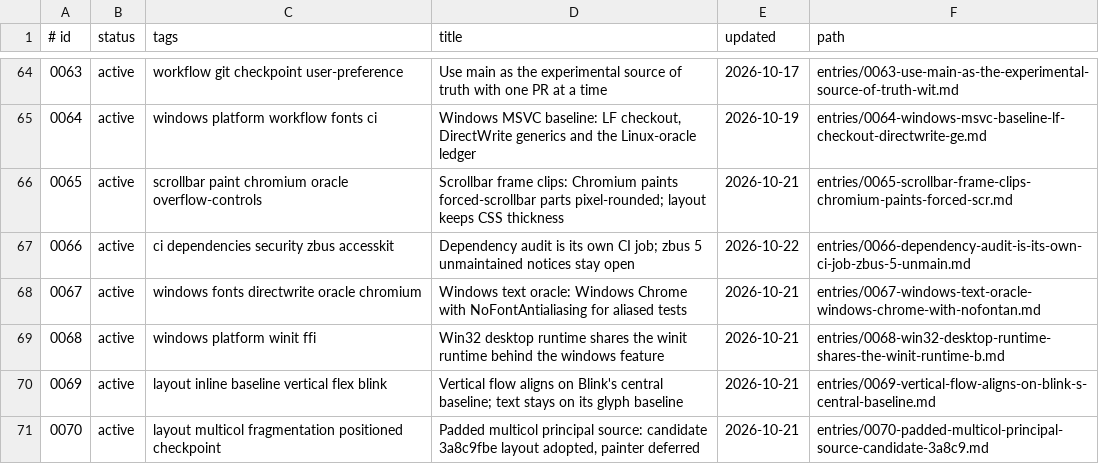
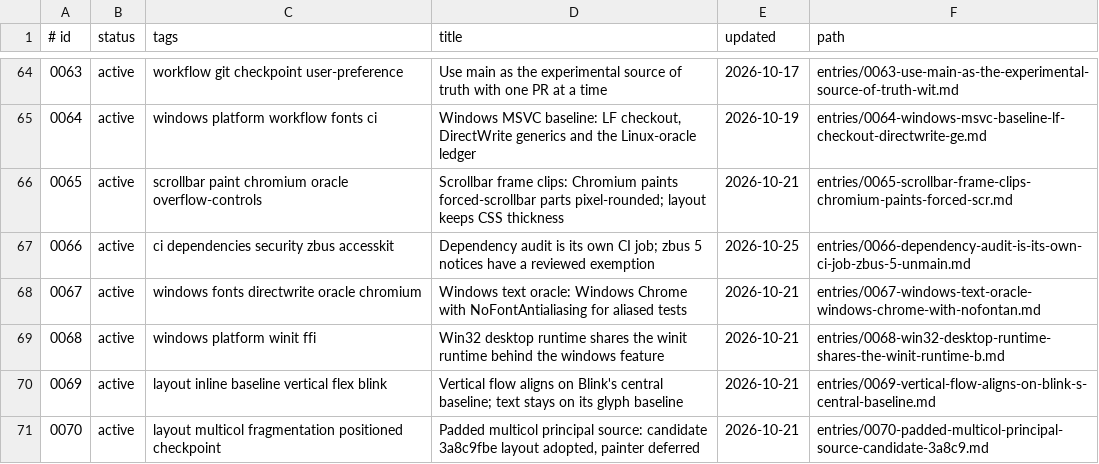
Before and after one commit to zhuowcui/open-ui, a TSV file: docs/memory/index.tsv, drawn as a sheet; only a part is shown, gaps mark what is left out.

```diff
--- a/docs/memory/index.tsv
+++ b/docs/memory/index.tsv
@@ -66,3 +66,3 @@
 0065	active	scrollbar paint chromium oracle overflow-controls	Scrollbar frame clips: Chromium paints forced-scrollbar parts pixel-rounded; layout keeps CSS thickness	2026-10-21	entries/0065-scrollbar-frame-clips-chromium-paints-forced-scr.md
-0066	active	ci dependencies security zbus accesskit	Dependency audit is its own CI job; zbus 5 unmaintained notices stay open	2026-10-22	entries/0066-dependency-audit-is-its-own-ci-job-zbus-5-unmain.md
+0066	active	ci dependencies security zbus accesskit	Dependency audit is its own CI job; zbus 5 notices have a reviewed exemption	2026-10-25	entries/0066-dependency-audit-is-its-own-ci-job-zbus-5-unmain.md
 0067	active	windows fonts directwrite oracle chromium	Windows text oracle: Windows Chrome with NoFontAntialiasing for aliased tests	2026-10-21	entries/0067-windows-text-oracle-windows-chrome-with-nofontan.md
```
Also changed, not shown: 6 other files.
